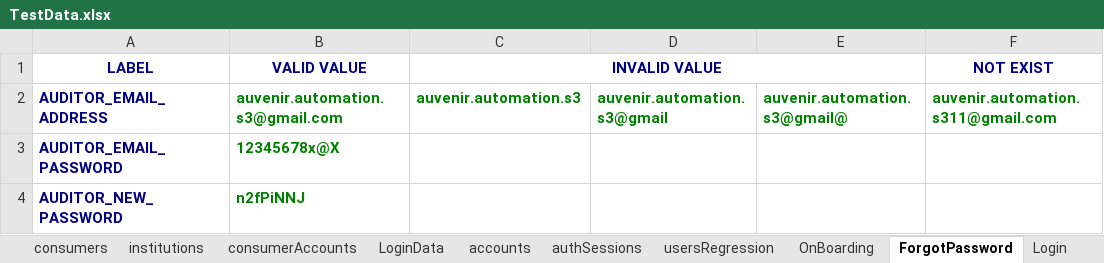
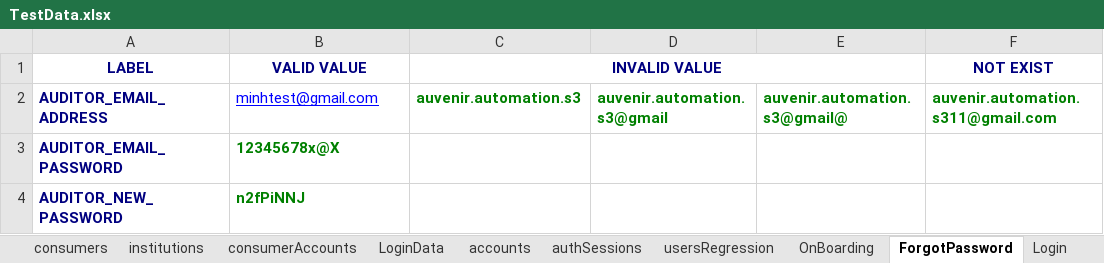
Before and after one commit to duongnguyendr/DataDriven, an Excel workbook: TestData.xlsx, sheet ForgotPassword, drawn as a sheet; values as stored, in another font and other column widths than the file's, no borders; the diff names each change by its address in the sheet, - before the commit and + after, or states it on an @@ line.

Commit message:
minhnh updated email in Forgotemail in excel file

```diff
--- a/TestData.xlsx (sheet ForgotPassword)
+++ b/TestData.xlsx (sheet ForgotPassword)
-B2 (VALID VALUE): auvenir.automation.s3@gmail.com
+B2 (VALID VALUE): minhtest@gmail.com
@@ B2 bold: on → off, underline: off → on, text colour: #008000 → #0000FF @@
```
